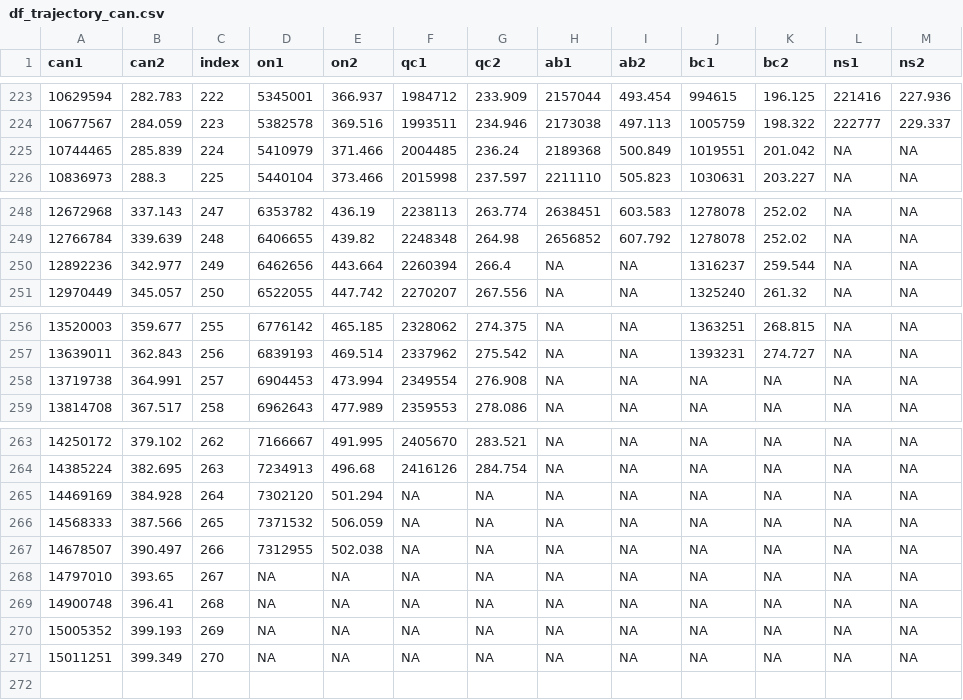
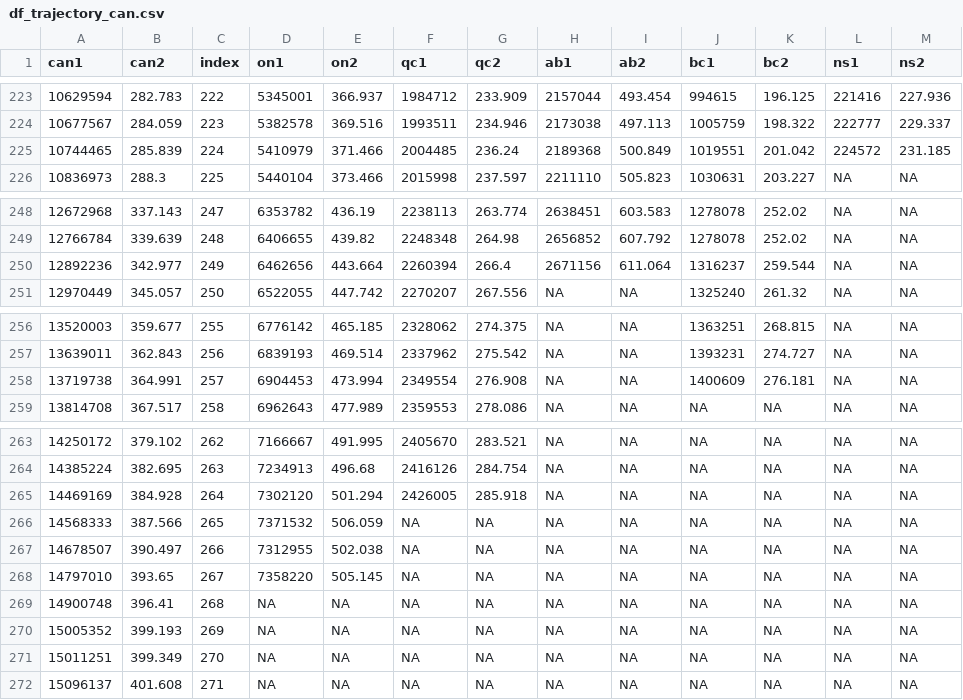
Before and after one commit to Kuan-Liu/Testing_Dash, a CSV file: docs/df_trajectory_can.csv, drawn as a sheet; only a part is shown, gaps mark what is left out.

```diff
--- a/docs/df_trajectory_can.csv
+++ b/docs/df_trajectory_can.csv
@@ -224,3 +224,3 @@
 10677567,284.059,223,5382578,369.516,1993511,234.946,2173038,497.113,1005759,198.322,222777,229.337
-10744465,285.839,224,5410979,371.466,2004485,236.24,2189368,500.849,1019551,201.042,NA,NA
+10744465,285.839,224,5410979,371.466,2004485,236.24,2189368,500.849,1019551,201.042,224572,231.185
 10836973,288.3,225,5440104,373.466,2015998,237.597,2211110,505.823,1030631,203.227,NA,NA
@@ -249,3 +249,3 @@
 12766784,339.639,248,6406655,439.82,2248348,264.98,2656852,607.792,1278078,252.02,NA,NA
-12892236,342.977,249,6462656,443.664,2260394,266.4,NA,NA,1316237,259.544,NA,NA
+12892236,342.977,249,6462656,443.664,2260394,266.4,2671156,611.064,1316237,259.544,NA,NA
 12970449,345.057,250,6522055,447.742,2270207,267.556,NA,NA,1325240,261.32,NA,NA
@@ -257,3 +257,3 @@
 13639011,362.843,256,6839193,469.514,2337962,275.542,NA,NA,1393231,274.727,NA,NA
-13719738,364.991,257,6904453,473.994,2349554,276.908,NA,NA,NA,NA,NA,NA
+13719738,364.991,257,6904453,473.994,2349554,276.908,NA,NA,1400609,276.181,NA,NA
 13814708,367.517,258,6962643,477.989,2359553,278.086,NA,NA,NA,NA,NA,NA
@@ -264,6 +264,6 @@
 14385224,382.695,263,7234913,496.68,2416126,284.754,NA,NA,NA,NA,NA,NA
-14469169,384.928,264,7302120,501.294,NA,NA,NA,NA,NA,NA,NA,NA
+14469169,384.928,264,7302120,501.294,2426005,285.918,NA,NA,NA,NA,NA,NA
 14568333,387.566,265,7371532,506.059,NA,NA,NA,NA,NA,NA,NA,NA
 14678507,390.497,266,7312955,502.038,NA,NA,NA,NA,NA,NA,NA,NA
-14797010,393.65,267,NA,NA,NA,NA,NA,NA,NA,NA,NA,NA
+14797010,393.65,267,7358220,505.145,NA,NA,NA,NA,NA,NA,NA,NA
 14900748,396.41,268,NA,NA,NA,NA,NA,NA,NA,NA,NA,NA
@@ -271 +271,2 @@
 15011251,399.349,270,NA,NA,NA,NA,NA,NA,NA,NA,NA,NA
+15096137,401.608,271,NA,NA,NA,NA,NA,NA,NA,NA,NA,NA
```
Also changed, not shown: docs/can.csv, docs/df_trajectory.csv, 3 other files.
